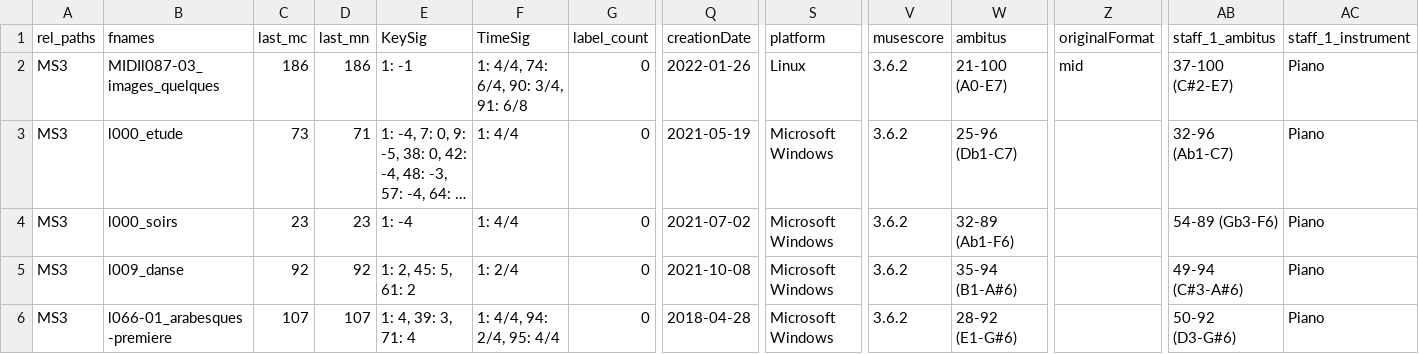
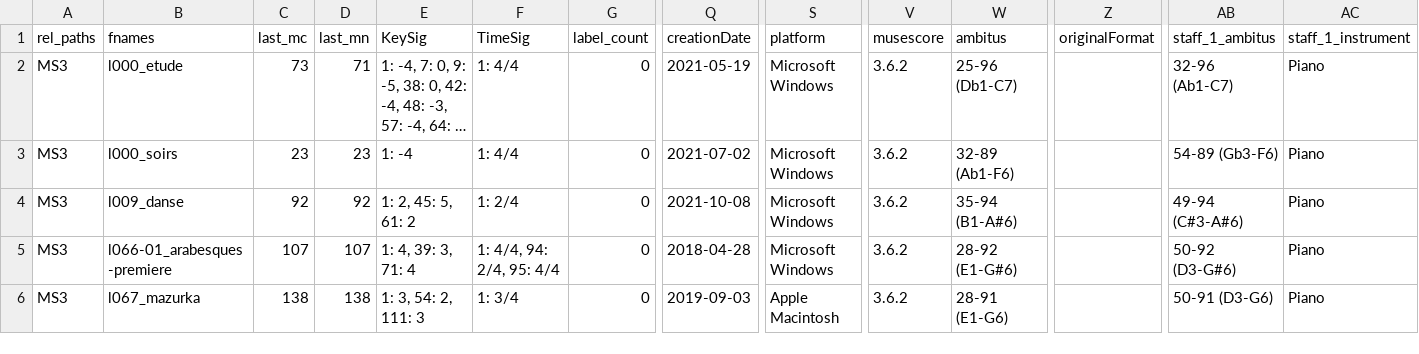
Before and after one commit to DCMLab/debussy, a TSV file: metadata.tsv, drawn as a sheet; only a part is shown, gaps mark what is left out; the shorter side is filled out with more unchanged rows; long unchanged cells end in …; rows hold the shown columns only; the diff names each change by its address in the sheet, - before the commit and + after, or states it on an @@ line.

```diff
--- a/metadata.tsv
+++ b/metadata.tsv
-row 2: MS3 | MIDIl087-03_images_quelques | 186 | 186 | 1: -1 | 1: 4/4, 74: 6/4, 90: 3/4, 91: 6/8 | 0 | 2022-01-26 | Linux | 3.6.2 | 21-100 (A0-E7) | mid | 37-100 (C#2-E7) | Piano
```
Also changed, not shown: 3 other files.
